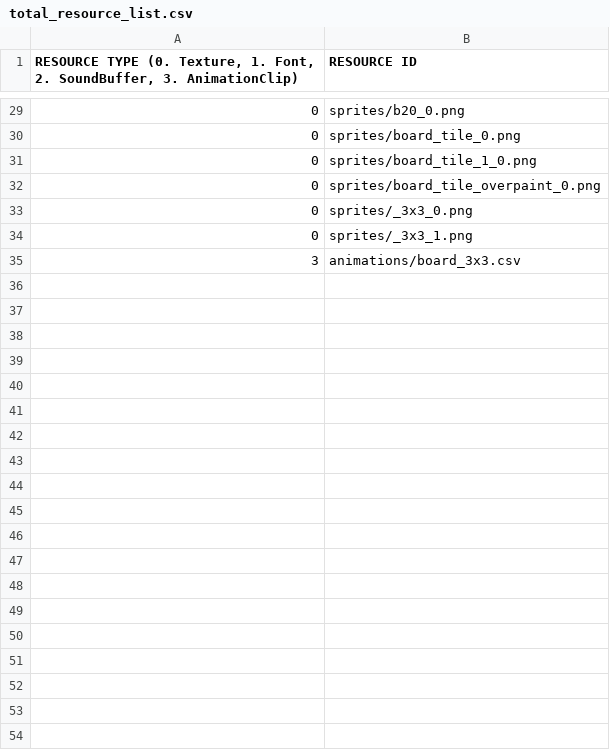
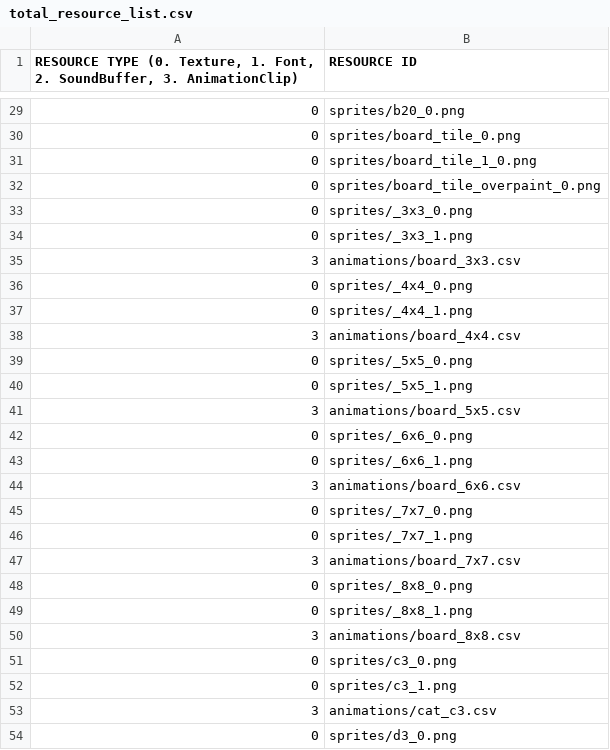
Before and after one commit to GoangHun/catsOrganizedNeatly, a CSV file: sfml-cats_organized_neatly-bin/scripts/total_resource_list.csv, drawn as a sheet; only a part is shown, gaps mark what is left out; the diff names each change by its address in the sheet, - before the commit and + after, or states it on an @@ line.

Commit message:
no message

```diff
--- a/sfml-cats_organized_neatly-bin/scripts/total_resource_list.csv
+++ b/sfml-cats_organized_neatly-bin/scripts/total_resource_list.csv
+row 36: 0 | sprites/_4x4_0.png
+row 37: 0 | sprites/_4x4_1.png
+row 38: 3 | animations/board_4x4.csv
+row 39: 0 | sprites/_5x5_0.png
+row 40: 0 | sprites/_5x5_1.png
+row 41: 3 | animations/board_5x5.csv
+row 42: 0 | sprites/_6x6_0.png
+row 43: 0 | sprites/_6x6_1.png
+row 44: 3 | animations/board_6x6.csv
+row 45: 0 | sprites/_7x7_0.png
+row 46: 0 | sprites/_7x7_1.png
+row 47: 3 | animations/board_7x7.csv
+row 48: 0 | sprites/_8x8_0.png
+row 49: 0 | sprites/_8x8_1.png
+row 50: 3 | animations/board_8x8.csv
+row 51: 0 | sprites/c3_0.png
+row 52: 0 | sprites/c3_1.png
+row 53: 3 | animations/cat_c3.csv
+row 54: 0 | sprites/d3_0.png
```
